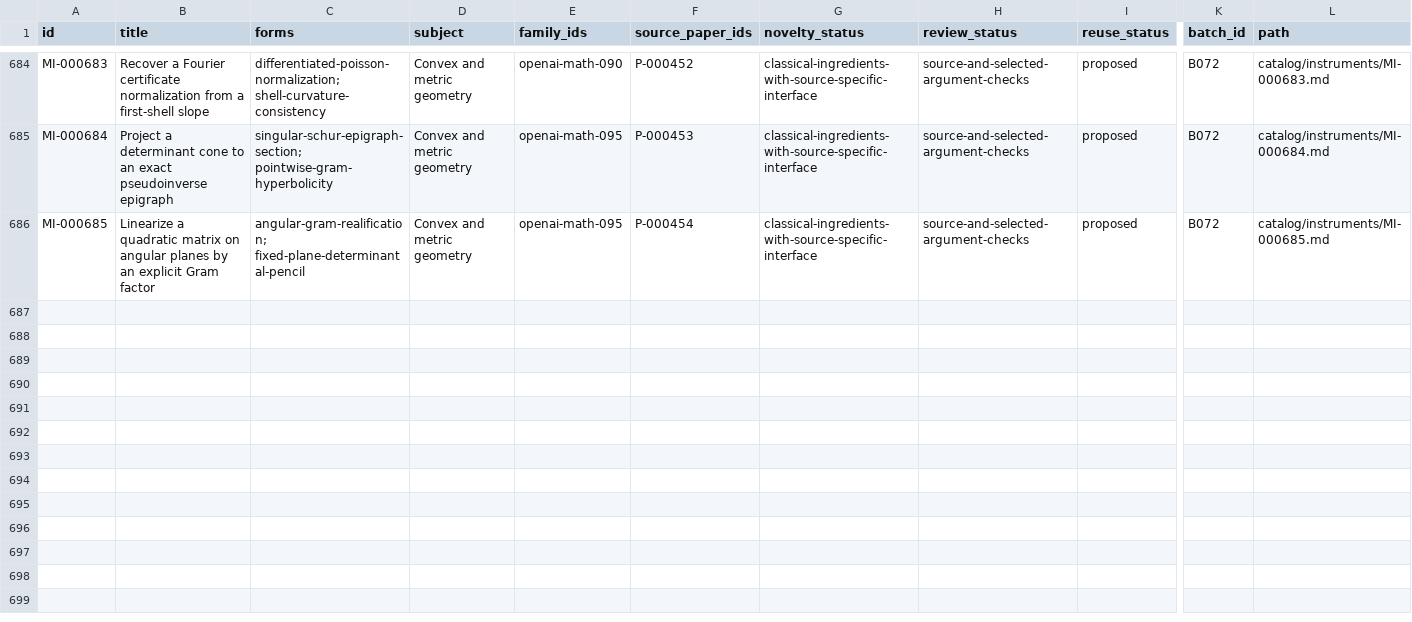
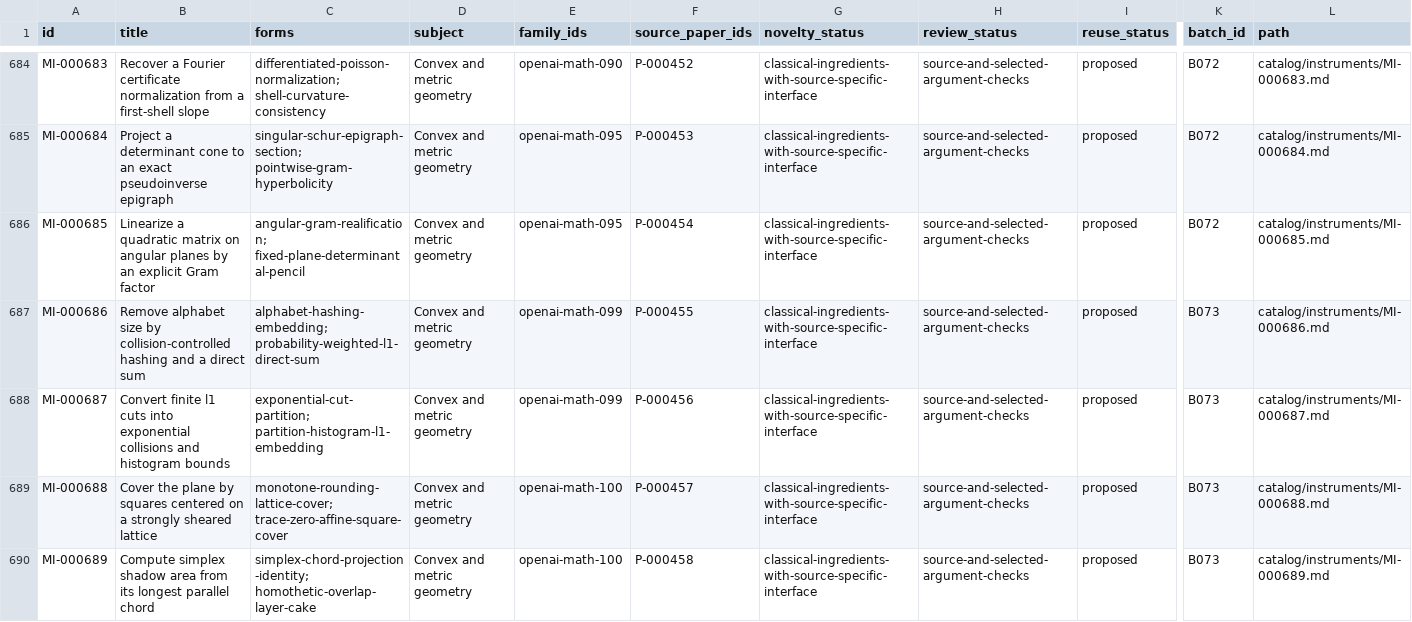
Before and after one commit to yxie2/math-instruments, a CSV file: exports/instruments.csv, drawn as a sheet; only a part is shown, gaps mark what is left out; rows hold the shown columns only; the diff covers the shown part only; the diff names each change by its address in the sheet, - before the commit and + after, or states it on an @@ line.

```diff
--- a/exports/instruments.csv
+++ b/exports/instruments.csv
+row 687: MI-000686 | Remove alphabet size by collision-controlled hashing and a direct sum | alphabet-hashing-embedding; probability-weighted-l1-direct-sum | Convex and metric geometry | openai-math-099 | P-000455 | classical-ingredients-with-source-specific-interface | source-and-selected-argument-checks | proposed | B073 | catalog/instruments/MI-000686.md
+row 688: MI-000687 | Convert finite l1 cuts into exponential collisions and histogram bounds | exponential-cut-partition; partition-histogram-l1-embedding | Convex and metric geometry | openai-math-099 | P-000456 | classical-ingredients-with-source-specific-interface | source-and-selected-argument-checks | proposed | B073 | catalog/instruments/MI-000687.md
+row 689: MI-000688 | Cover the plane by squares centered on a strongly sheared lattice | monotone-rounding-lattice-cover; trace-zero-affine-square-cover | Convex and metric geometry | openai-math-100 | P-000457 | classical-ingredients-with-source-specific-interface | source-and-selected-argument-checks | proposed | B073 | catalog/instruments/MI-000688.md
+row 690: MI-000689 | Compute simplex shadow area from its longest parallel chord | simplex-chord-projection-identity; homothetic-overlap-layer-cake | Convex and metric geometry | openai-math-100 | P-000458 | classical-ingredients-with-source-specific-interface | source-and-selected-argument-checks | proposed | B073 | catalog/instruments/MI-000689.md
```
Also changed, not shown: 4 added rows elsewhere in this file, exports/families.csv, exports/papers.csv, 38 other files.
